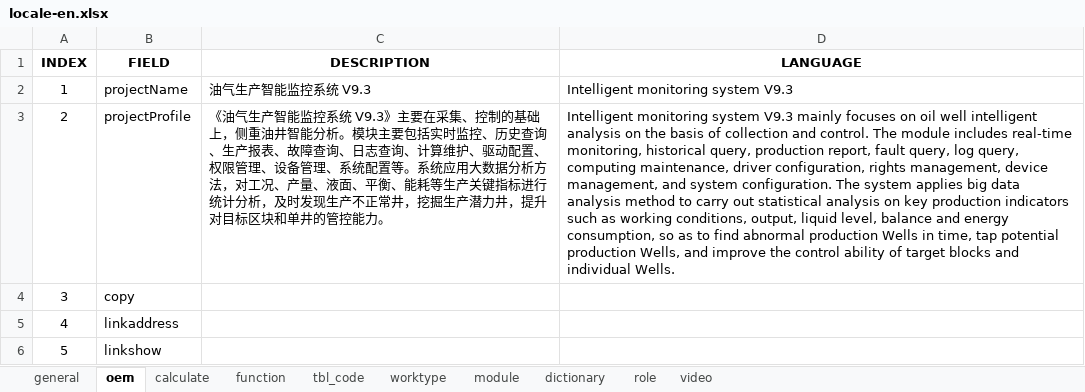
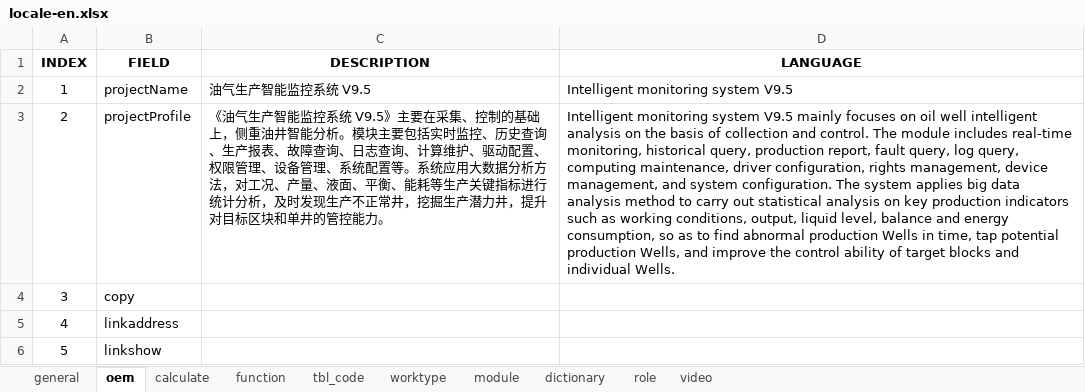
Before and after one commit to cosog/ap, an Excel workbook: WebRoot/oem/cnpc/locale/locale-en.xlsx, sheet oem, drawn as a sheet; values as stored, in another font and other column widths than the file's, no borders; the diff names each change by its address in the sheet, - before the commit and + after, or states it on an @@ line.

```diff
--- a/WebRoot/oem/cnpc/locale/locale-en.xlsx (sheet oem)
+++ b/WebRoot/oem/cnpc/locale/locale-en.xlsx (sheet oem)
-C2 (DESCRIPTION): 油气生产智能监控系统 V9.3
+C2 (DESCRIPTION): 油气生产智能监控系统 V9.5
-D2 (LANGUAGE): Intelligent monitoring system V9.3
+D2 (LANGUAGE): Intelligent monitoring system V9.5
-C3 (DESCRIPTION): …控系统 V9.3》主要在…
+C3 (DESCRIPTION): …控系统 V9.5》主要在…
-D3 (LANGUAGE): …monitoring system V9.3 mainly focuses…
+D3 (LANGUAGE): …monitoring system V9.5 mainly focuses…
```
Also changed, not shown: sheet calculate, sheet function, WebRoot/oem/cnpc/locale/locale-ru.xlsx, WebRoot/oem/cnpc/locale/locale-zh_CN.xlsx, 9 other files.
